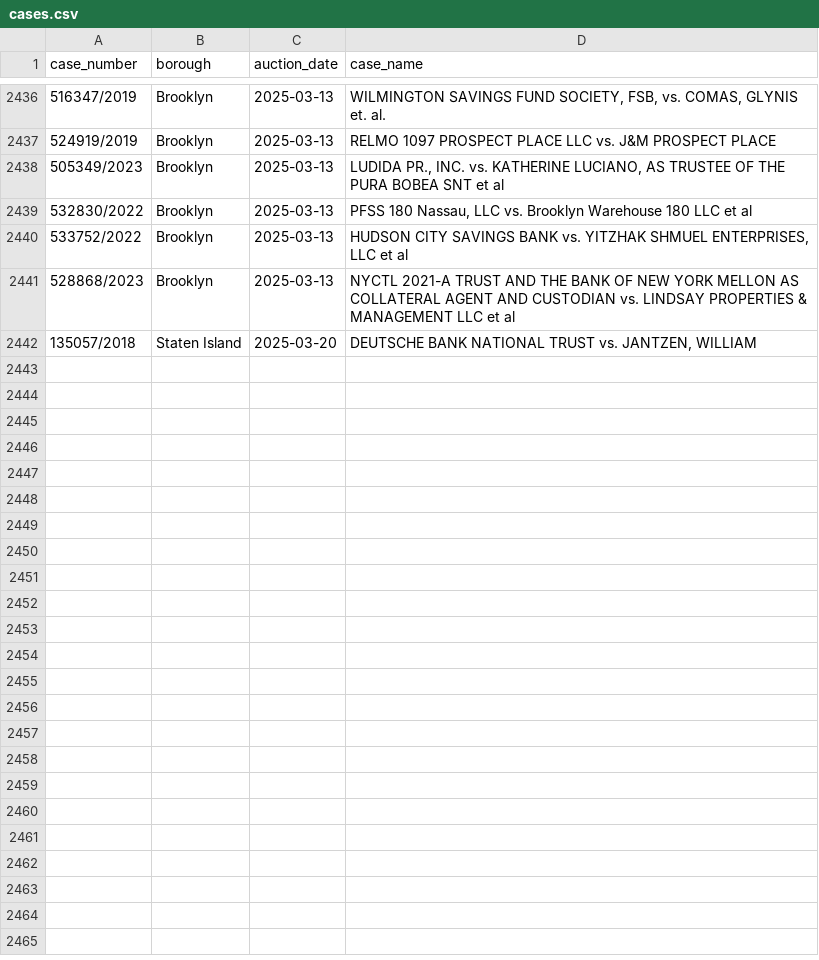
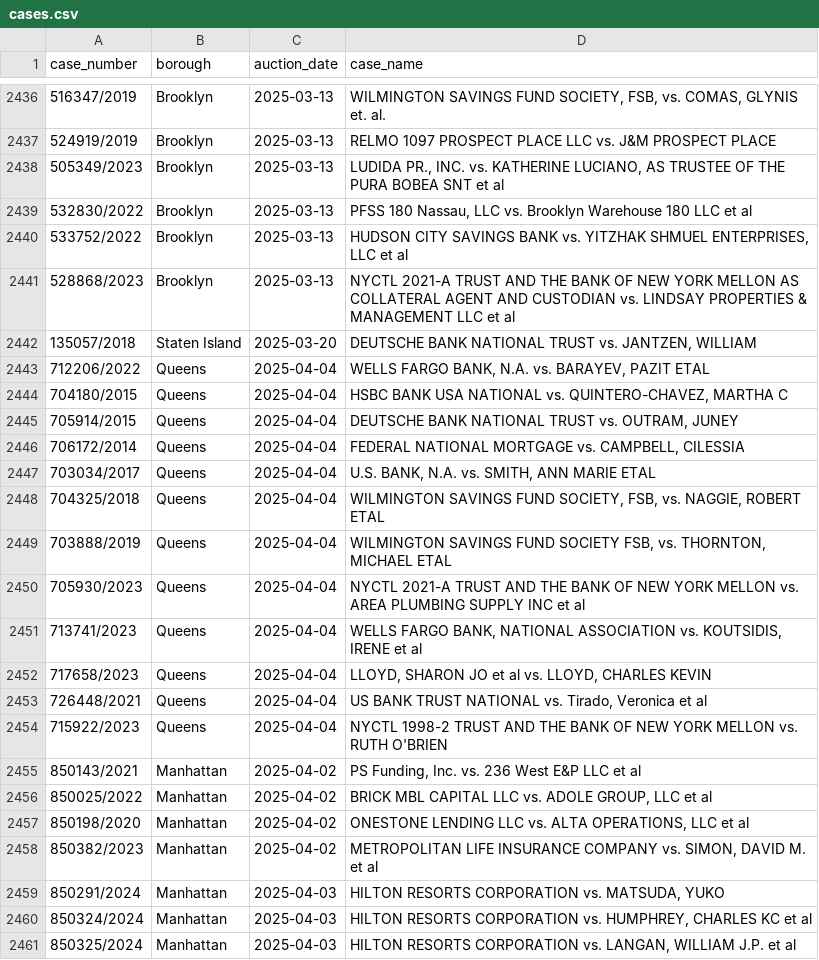
Before and after one commit to ivoytov/manhattan, a CSV file: foreclosures/cases.csv, drawn as a sheet; only a part is shown, gaps mark what is left out; the diff covers the shown part only.

```diff
--- a/foreclosures/cases.csv
+++ b/foreclosures/cases.csv
@@ -2442 +2442,20 @@ case_number,borough,auction_date,case_name
 135057/2018,Staten Island,2025-03-20,"DEUTSCHE BANK NATIONAL TRUST vs. JANTZEN, WILLIAM"
+712206/2022,Queens,2025-04-04,"WELLS FARGO BANK, N.A. vs. BARAYEV, PAZIT ETAL"
+704180/2015,Queens,2025-04-04,"HSBC BANK USA NATIONAL vs. QUINTERO-CHAVEZ, MARTHA C"
+705914/2015,Queens,2025-04-04,"DEUTSCHE BANK NATIONAL TRUST vs. OUTRAM, JUNEY"
+706172/2014,Queens,2025-04-04,"FEDERAL NATIONAL MORTGAGE vs. CAMPBELL, CILESSIA"
+703034/2017,Queens,2025-04-04,"U.S. BANK, N.A. vs. SMITH, ANN MARIE ETAL"
+704325/2018,Queens,2025-04-04,"WILMINGTON SAVINGS FUND SOCIETY, FSB, vs. NAGGIE, ROBERT ETAL"
+703888/2019,Queens,2025-04-04,"WILMINGTON SAVINGS FUND SOCIETY FSB, vs. THORNTON, MICHAEL ETAL"
+705930/2023,Queens,2025-04-04,NYCTL 2021-A TRUST AND THE BANK OF NEW YORK MELLON vs. AREA PLUMBING SUPPLY INC et al
+713741/2023,Queens,2025-04-04,"WELLS FARGO BANK, NATIONAL ASSOCIATION vs. KOUTSIDIS, IRENE et al"
+717658/2023,Queens,2025-04-04,"LLOYD, SHARON JO et al vs. LLOYD, CHARLES KEVIN"
+726448/2021,Queens,2025-04-04,"US BANK TRUST NATIONAL vs. Tirado, Veronica et al"
+715922/2023,Queens,2025-04-04,NYCTL 1998-2 TRUST AND THE BANK OF NEW YORK MELLON vs. RUTH O'BRIEN
+850143/2021,Manhattan,2025-04-02,"PS Funding, Inc. vs. 236 West E&P LLC et al"
+850025/2022,Manhattan,2025-04-02,"BRICK MBL CAPITAL LLC vs. ADOLE GROUP, LLC et al"
+850198/2020,Manhattan,2025-04-02,"ONESTONE LENDING LLC vs. ALTA OPERATIONS, LLC et al"
+850382/2023,Manhattan,2025-04-02,"METROPOLITAN LIFE INSURANCE COMPANY vs. SIMON, DAVID M. et al"
+850291/2024,Manhattan,2025-04-03,"HILTON RESORTS CORPORATION vs. MATSUDA, YUKO"
+850324/2024,Manhattan,2025-04-03,"HILTON RESORTS CORPORATION vs. HUMPHREY, CHARLES KC et al"
+850325/2024,Manhattan,2025-04-03,"HILTON RESORTS CORPORATION vs. LANGAN, WILLIAM J.P. et al"
```
Also changed, not shown: 13 added rows and 12 edited cells elsewhere in this file, foreclosures/download.csv, 27 other files.
